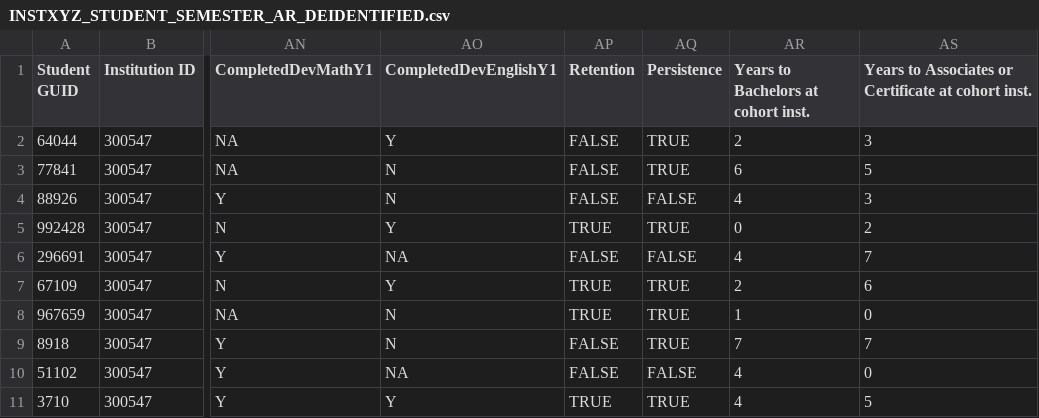
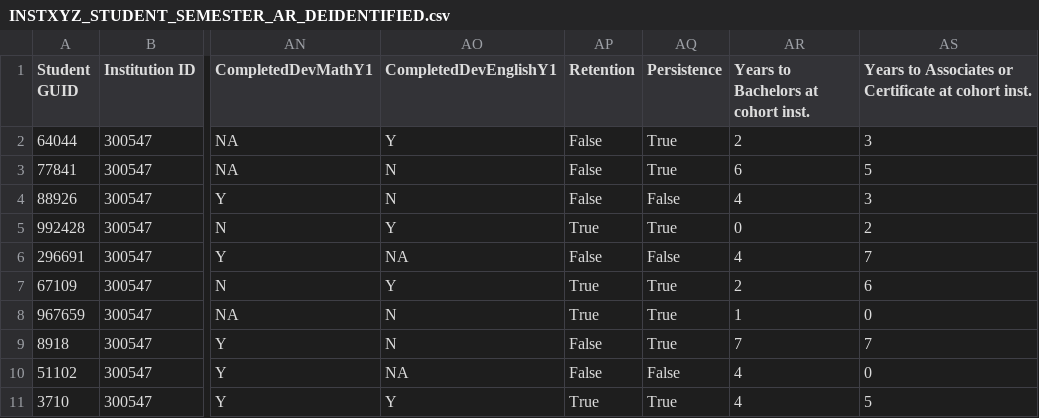
Before and after one commit to datakind/student-success-tool, a CSV file: synthetic-data/pdp/INSTXYZ_STUDENT_SEMESTER_AR_DEIDENTIFIED.csv, drawn as a sheet; only a part is shown, gaps mark what is left out; the diff names each change by its address in the sheet, - before the commit and + after, or states it on an @@ line.

```diff
--- a/synthetic-data/pdp/INSTXYZ_STUDENT_SEMESTER_AR_DEIDENTIFIED.csv
+++ b/synthetic-data/pdp/INSTXYZ_STUDENT_SEMESTER_AR_DEIDENTIFIED.csv
-AP2:AP4 (Retention): FALSE
+AP2:AP4 (Retention): False
-AQ2:AQ3 (Persistence): TRUE
+AQ2:AQ3 (Persistence): True
-AQ4 (Persistence): FALSE
+AQ4 (Persistence): False
-AP5 (Retention): TRUE
+AP5 (Retention): True
-AQ5 (Persistence): TRUE
+AQ5 (Persistence): True
-AP6 (Retention): FALSE
+AP6 (Retention): False
-AQ6 (Persistence): FALSE
+AQ6 (Persistence): False
-AP7:AP8 (Retention): TRUE
+AP7:AP8 (Retention): True
-AQ7:AQ9 (Persistence): TRUE
+AQ7:AQ9 (Persistence): True
-AP9:AP10 (Retention): FALSE
+AP9:AP10 (Retention): False
-AQ10 (Persistence): FALSE
+AQ10 (Persistence): False
-AP11 (Retention): TRUE
+AP11 (Retention): True
-AQ11 (Persistence): TRUE
+AQ11 (Persistence): True
```
Also changed, not shown: 1 other file.
